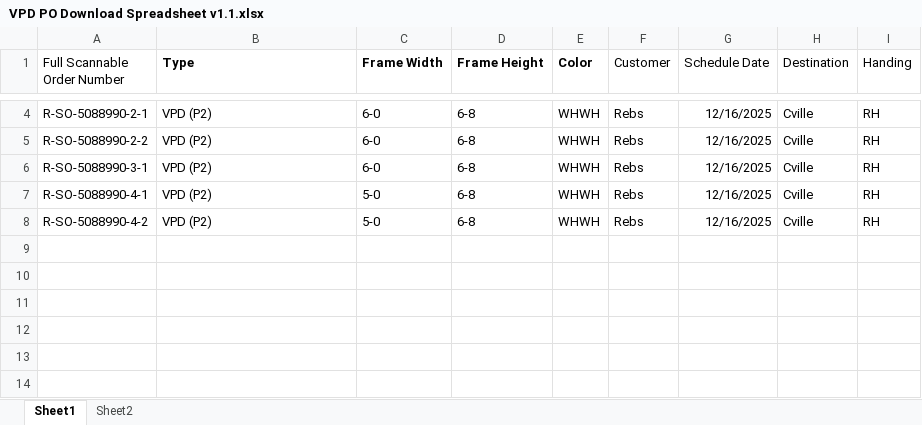
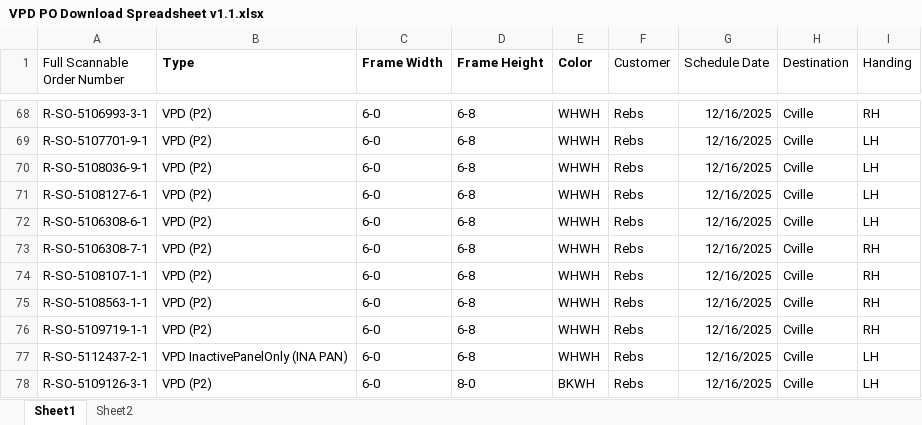
Before and after one commit to jwa2565/VPD-PO-download-generator, an Excel workbook: VPD PO download generator/VPD PO Download Spreadsheet v1.1.xlsx, sheet Sheet1, drawn as a sheet; only a part is shown, gaps mark what is left out; values as stored, in another font and other column widths than the file's, no borders; addresses are those after the commit; the diff covers the shown part only; the diff names each change by its address in the sheet, - before the commit and + after, or states it on an @@ line.

```diff
--- a/VPD PO download generator/VPD PO Download Spreadsheet v1.1.xlsx (sheet Sheet1)
+++ b/VPD PO download generator/VPD PO Download Spreadsheet v1.1.xlsx (sheet Sheet1)
-A68 (Full Scannable Order Number): R-SO-5088990-2-1
+A68 (Full Scannable Order Number): R-SO-5106993-3-1
+row 69: R-SO-5107701-9-1 | VPD (P2) | 6-0 | 6-8 | WHWH | Rebs | 12/16/2025 | Cville | LH
+row 70: R-SO-5108036-9-1 | VPD (P2) | 6-0 | 6-8 | WHWH | Rebs | 12/16/2025 | Cville | LH
+row 71: R-SO-5108127-6-1 | VPD (P2) | 6-0 | 6-8 | WHWH | Rebs | 12/16/2025 | Cville | LH
+row 72: R-SO-5106308-6-1 | VPD (P2) | 6-0 | 6-8 | WHWH | Rebs | 12/16/2025 | Cville | LH
-A73 (Full Scannable Order Number): R-SO-5088990-2-2
+A73 (Full Scannable Order Number): R-SO-5106308-7-1
-A74 (Full Scannable Order Number): R-SO-5088990-3-1
+A74 (Full Scannable Order Number): R-SO-5108107-1-1
-A75 (Full Scannable Order Number): R-SO-5088990-4-1
+A75 (Full Scannable Order Number): R-SO-5108563-1-1
-C75:C76 (Frame Width): 5-0
+C75:C76 (Frame Width): 6-0
-A76 (Full Scannable Order Number): R-SO-5088990-4-2
+A76 (Full Scannable Order Number): R-SO-5109719-1-1
+row 77: R-SO-5112437-2-1 | VPD InactivePanelOnly (INA PAN) | 6-0 | 6-8 | WHWH | Rebs | 12/16/2025 | Cville | LH
+row 78: R-SO-5109126-3-1 | VPD (P2) | 6-0 | 8-0 | BKWH | Rebs | 12/16/2025 | Cville | LH
```
Also changed, not shown: 64 added rows and 3 edited cells elsewhere in this sheet, 46 other files.
